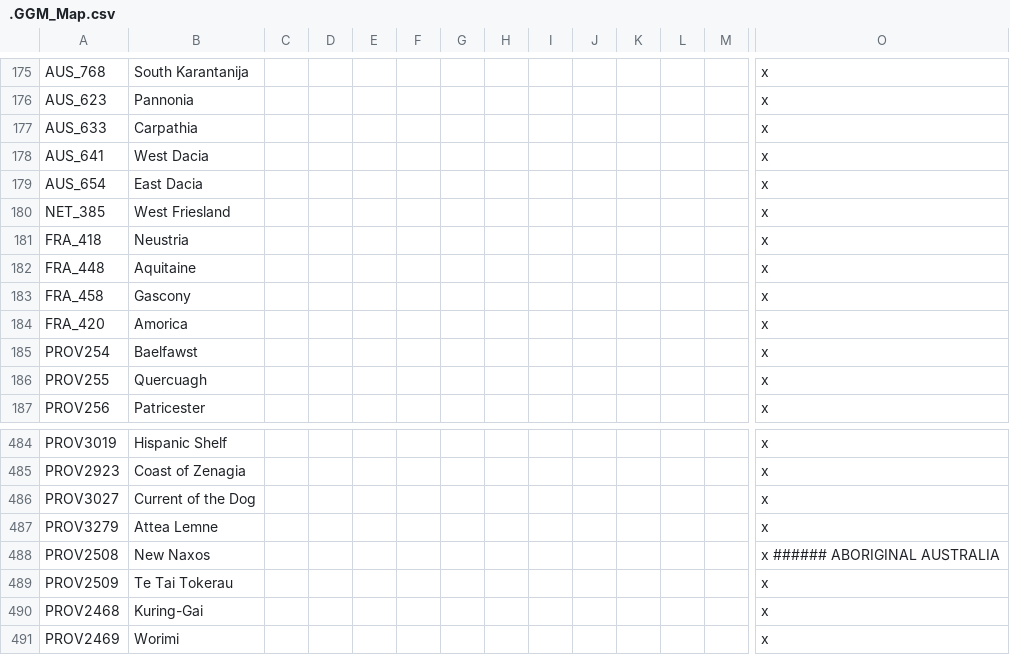
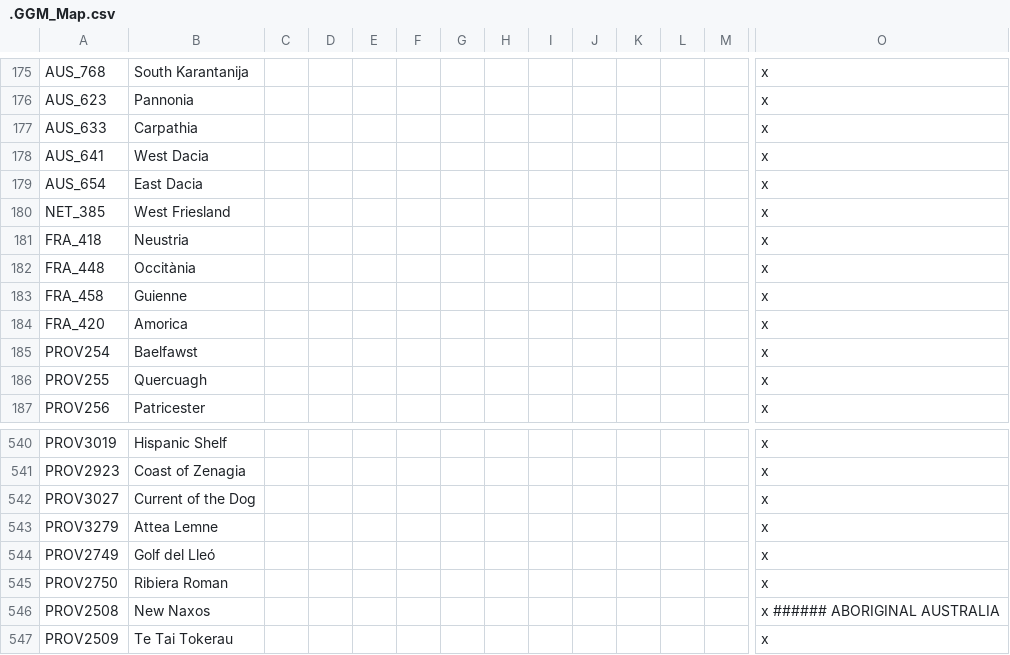
Before and after one commit to The-Question-Asker/MAW2, a CSV file: GGM/localisation/.GGM_Map.csv, drawn as a sheet; only a part is shown, gaps mark what is left out; the shorter side is filled out with more unchanged rows; rows hold the shown columns only; the diff covers the shown part only; the diff names each change by its address in the sheet, - before the commit and + after, or states it on an @@ line.

```diff
--- a/GGM/localisation/.GGM_Map.csv
+++ b/GGM/localisation/.GGM_Map.csv
-B182: Aquitaine
+B182: Occitània
-B183: Gascony
+B183: Guienne
+row 544: PROV2749 | Golf del Lleó |  |  |  |  |  |  |  |  |  |  |  | x
+row 545: PROV2750 | Ribiera Roman |  |  |  |  |  |  |  |  |  |  |  | x
```
Also changed, not shown: 56 added rows elsewhere in this file.
